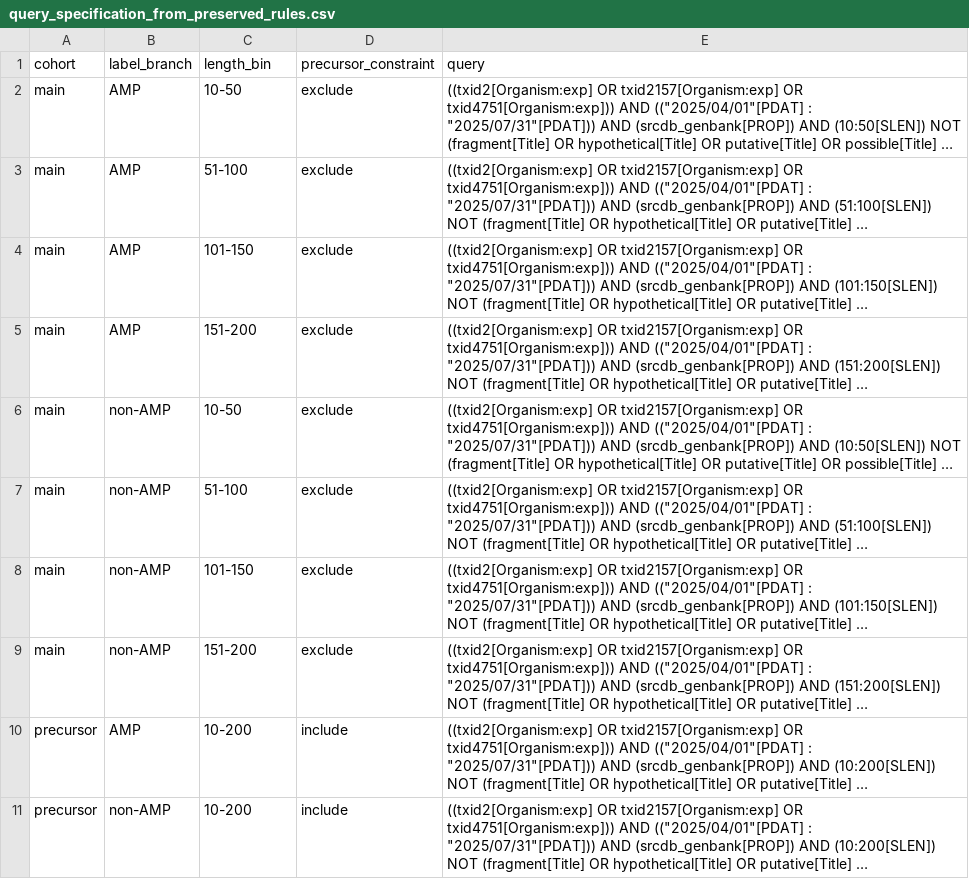
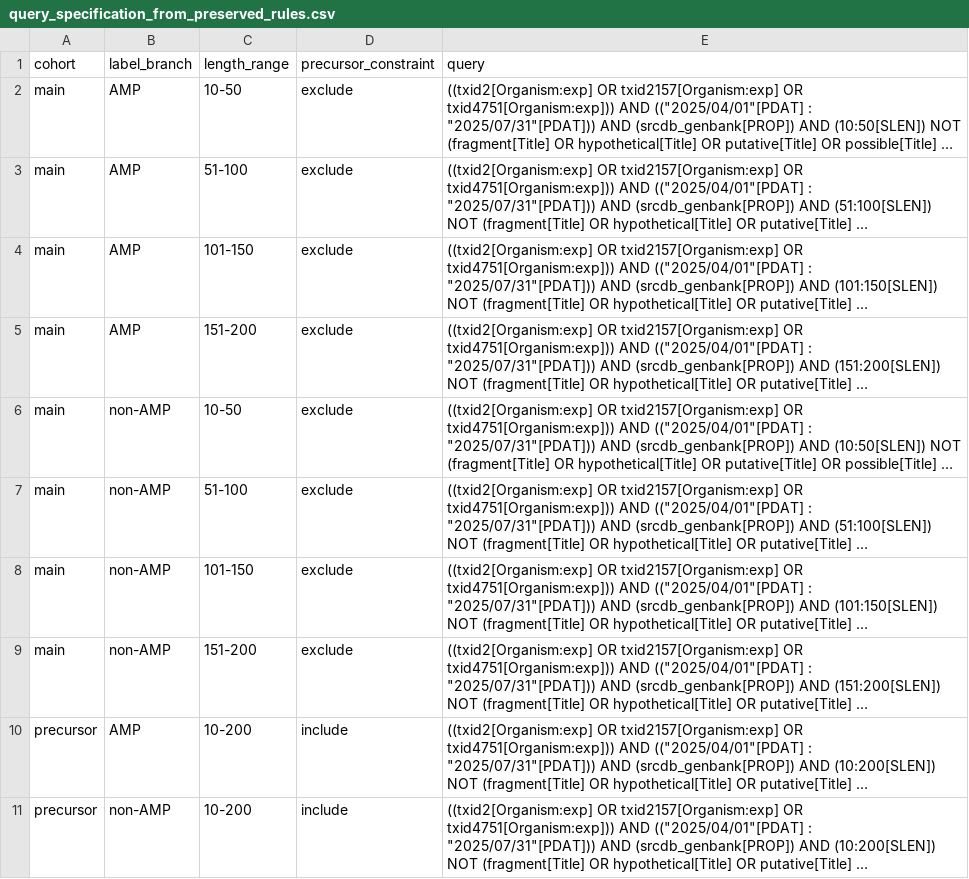
Before and after one commit to biochem-data-sci/GenPept-Curated-2025, a CSV file: provenance/query_specification_from_preserved_rules.csv, drawn as a sheet; long unchanged cells end in …; the diff names each change by its address in the sheet, - before the commit and + after, or states it on an @@ line.

```diff
--- a/provenance/query_specification_from_preserved_rules.csv
+++ b/provenance/query_specification_from_preserved_rules.csv
-C1: length_bin
+C1: length_range
```
Also changed, not shown: MANIFEST.csv, data/splits/test.csv, 16 other files.
